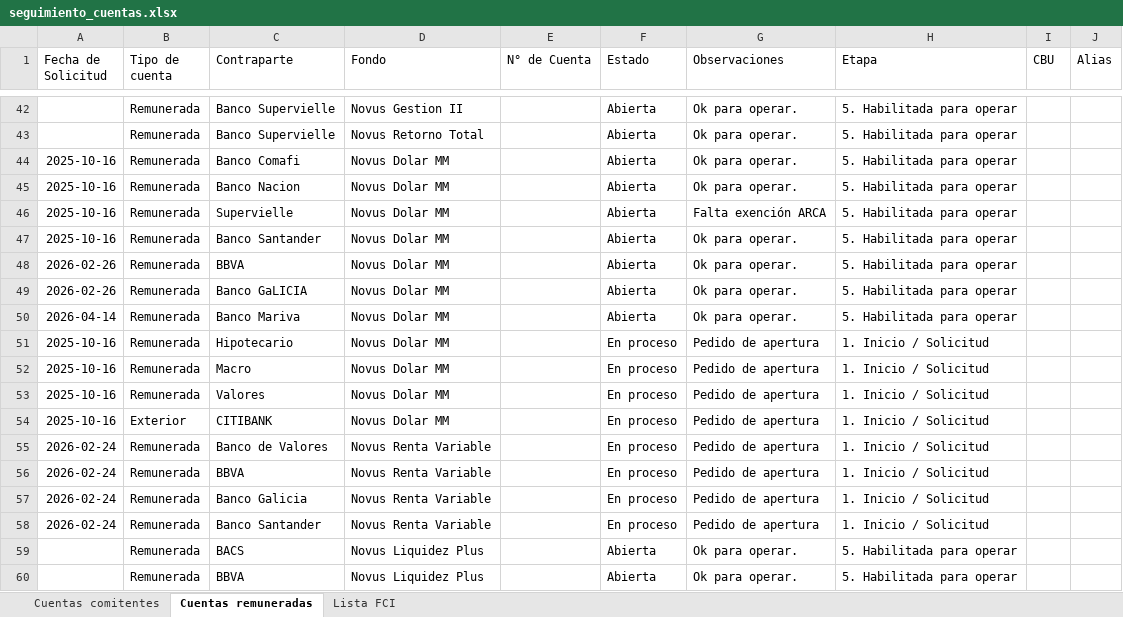
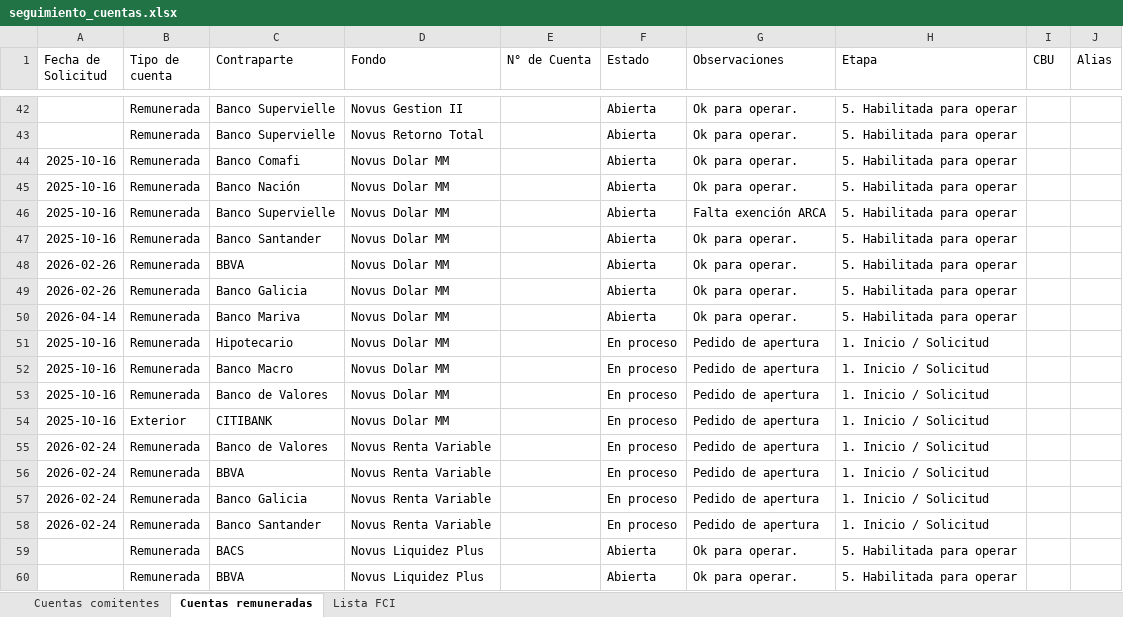
Before and after one commit to lsancci-ops/Novus-Dashboard, an Excel workbook: data/seguimiento_cuentas.xlsx, sheet Cuentas remuneradas, drawn as a sheet; only a part is shown, gaps mark what is left out; values as stored, in another font and other column widths than the file's, no borders; the diff covers the shown part only; the diff names each change by its address in the sheet, - before the commit and + after, or states it on an @@ line.

Commit message:
Seguimiento de cuentas · LS · 2026-09-16 18:26

```diff
--- a/data/seguimiento_cuentas.xlsx (sheet Cuentas remuneradas)
+++ b/data/seguimiento_cuentas.xlsx (sheet Cuentas remuneradas)
-C45 (Contraparte): Banco Nacion
+C45 (Contraparte): Banco Nación
-C46 (Contraparte): Supervielle
+C46 (Contraparte): Banco Supervielle
-C49 (Contraparte): Banco GaLICIA
+C49 (Contraparte): Banco Galicia
-C52 (Contraparte): Macro
+C52 (Contraparte): Banco Macro
-C53 (Contraparte): Valores
+C53 (Contraparte): Banco de Valores
```
Also changed, not shown: 11 edited cells elsewhere in this sheet, sheet Cuentas comitentes.
